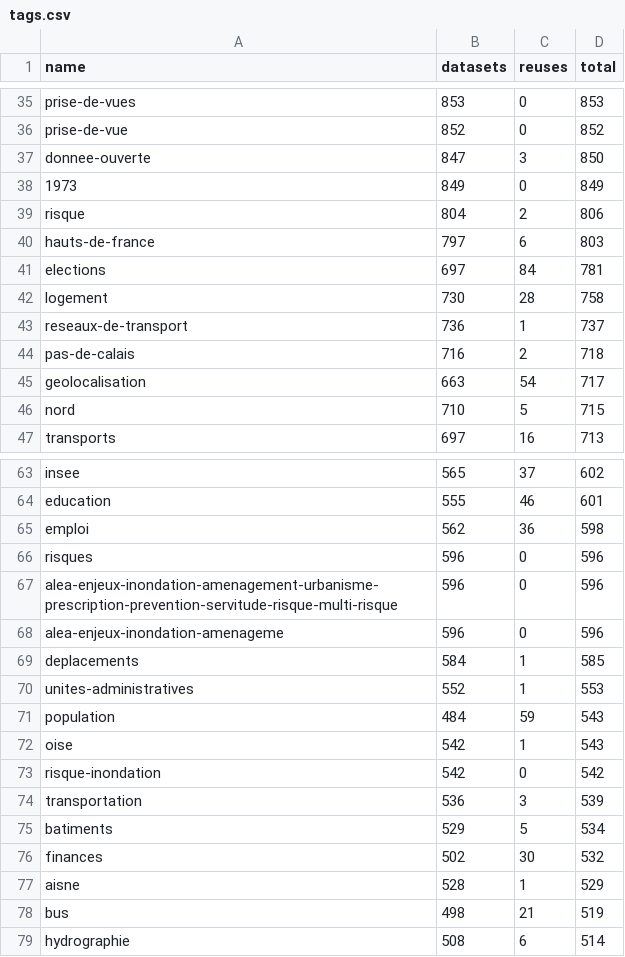
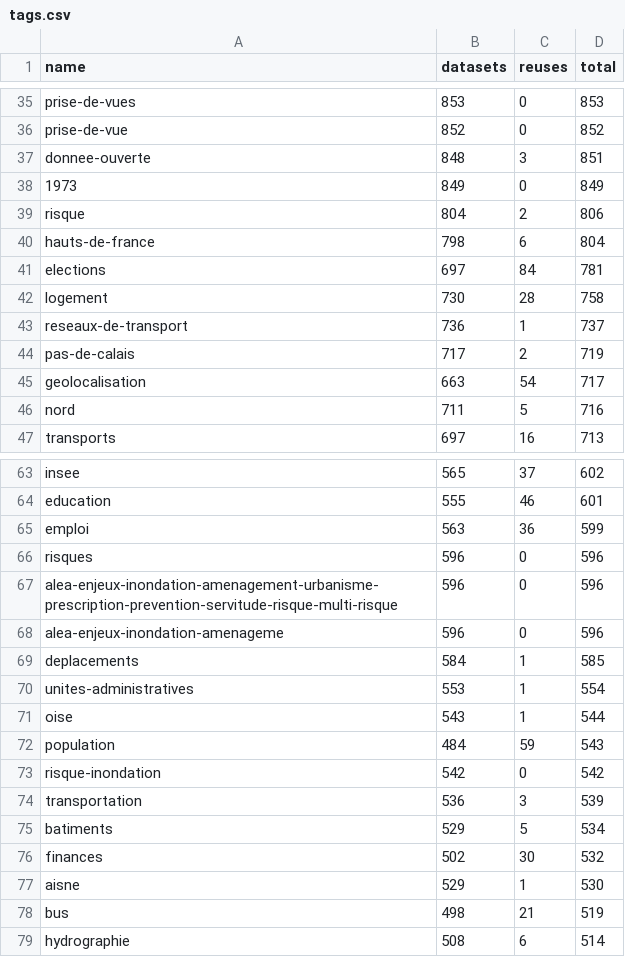
Before and after one commit to taniki/flat.dgfr, a CSV file: tags.csv, drawn as a sheet; only a part is shown, gaps mark what is left out; the diff covers the shown part only.

Commit message:
Flat: latest data (2021-11-23T00:25:39.067Z) {   "date": "2021-11-23T00:25:39.067Z",   "files": [     {       "name": "datasets.csv",       "deltaBytes": 1652,       "source": "https://www.data.gouv.fr/fr/datasets/r/f868cca6-8da1-4369-a78d-47463f19a9a3"     },     {       "name": "organizations.csv",       "deltaBytes": 446,       "source": "https://www.data.gouv.fr/fr/datasets/r/b7bbfedc-2448-4135-a6c7-104548d396e7"     },     {       "name": "discussions.csv",       "deltaBytes": 1538,       "source": "https://www.data.gouv.fr/fr/datasets/r/d77705e1-4ecd-461c-8c24-662d47c4c2f9"     },     {       "name": "reuses.csv",       "deltaBytes": 7,       "source": "https://www.data.gouv.fr/fr/datasets/r/970aafa0-3778-4d8b-b9d1-de937525e379"     },     {       "name": "tags.csv",       "deltaBytes": 0,       "source": "https://www.data.gouv.fr/fr/datasets/r/1ac234c7-1da4-49cf-a122-646b21d64b43"     }   ] }

```diff
--- a/tags.csv
+++ b/tags.csv
@@ -36,6 +36,6 @@
 "prise-de-vue";852;0;852
-"donnee-ouverte";847;3;850
+"donnee-ouverte";848;3;851
 "1973";849;0;849
 "risque";804;2;806
-"hauts-de-france";797;6;803
+"hauts-de-france";798;6;804
 "elections";697;84;781
@@ -43,5 +43,5 @@
 "reseaux-de-transport";736;1;737
-"pas-de-calais";716;2;718
+"pas-de-calais";717;2;719
 "geolocalisation";663;54;717
-"nord";710;5;715
+"nord";711;5;716
 "transports";697;16;713
@@ -64,3 +64,3 @@
 "education";555;46;601
-"emploi";562;36;598
+"emploi";563;36;599
 "risques";596;0;596
@@ -69,5 +69,5 @@
 "deplacements";584;1;585
-"unites-administratives";552;1;553
+"unites-administratives";553;1;554
+"oise";543;1;544
 "population";484;59;543
-"oise";542;1;543
 "risque-inondation";542;0;542
@@ -76,3 +76,3 @@
 "finances";502;30;532
-"aisne";528;1;529
+"aisne";529;1;530
 "bus";498;21;519
```
Also changed, not shown: 3 added rows, 3 removed rows and 8 edited cells elsewhere in this file, 2 other files.
